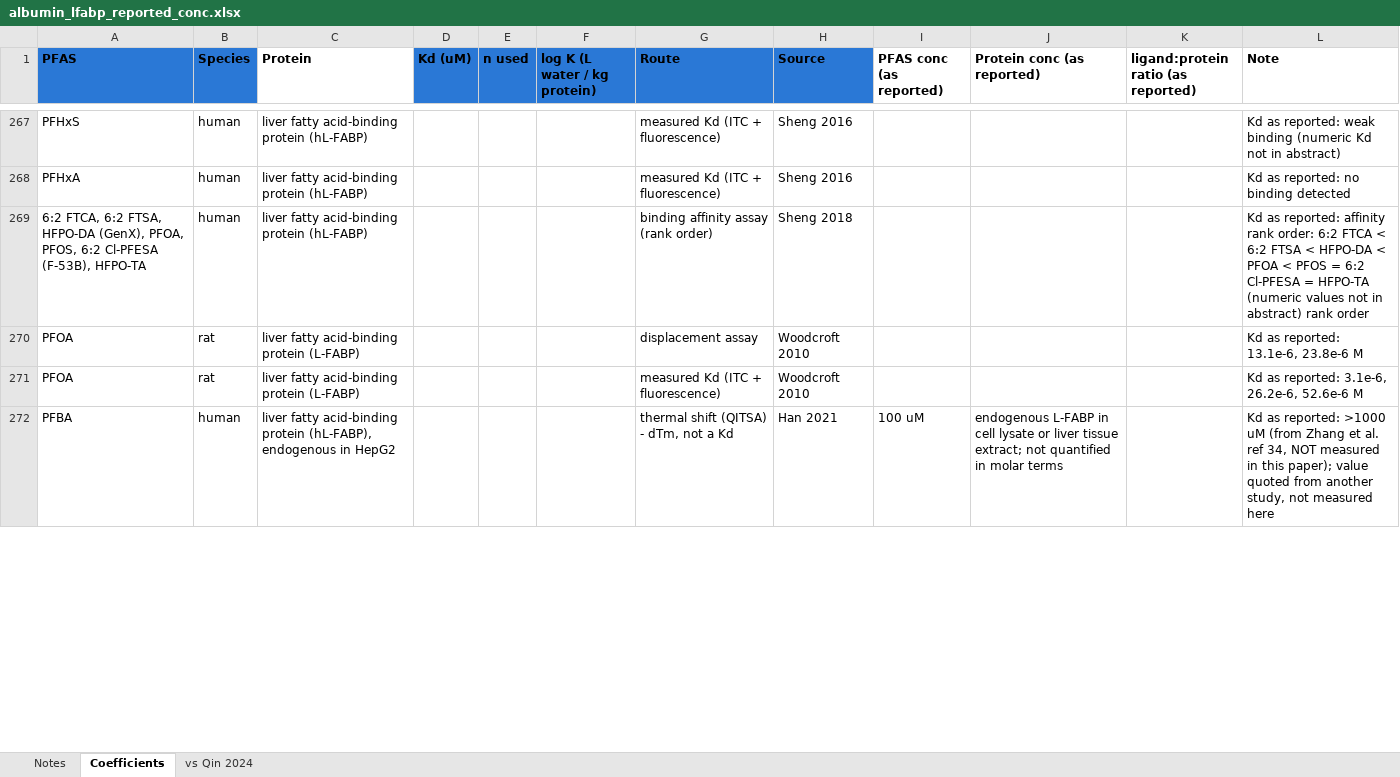
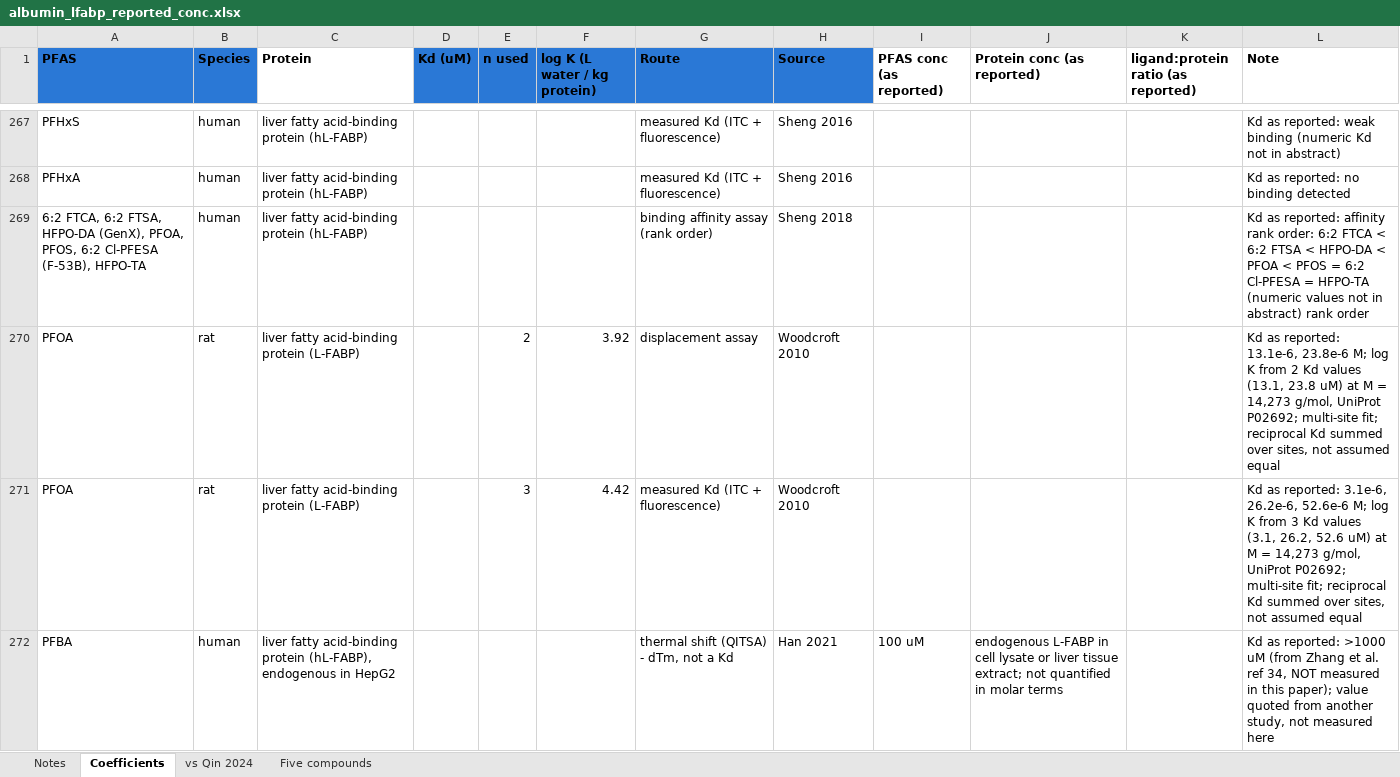
Before and after one commit to sdey17/pfas_tk, an Excel workbook: tk_review/db/albumin_lfabp_reported_conc.xlsx, sheet Coefficients, drawn as a sheet; only a part is shown, gaps mark what is left out; values as stored, in another font and other column widths than the file's, no borders; the diff covers the shown part only; the diff names each change by its address in the sheet, - before the commit and + after, or states it on an @@ line.

```diff
--- a/tk_review/db/albumin_lfabp_reported_conc.xlsx (sheet Coefficients)
+++ b/tk_review/db/albumin_lfabp_reported_conc.xlsx (sheet Coefficients)
+sheet tab: Five compounds
-E270 (n used): (empty)
+E270 (n used): 2
-F270 (log K (L water / kg protein)): (empty)
+F270 (log K (L water / kg protein)): 3.92
-L270 (Note): …13.1e-6, 23.8e-6 M
+L270 (Note): …13.1e-6, 23.8e-6 M; log K from 2 Kd values (13.1, 23.8 uM) at M = 14,273 g/mol, UniProt P02692; multi-site fit; reciprocal Kd summed over sites, not assumed equal
-E271 (n used): (empty)
+E271 (n used): 3
-F271 (log K (L water / kg protein)): (empty)
+F271 (log K (L water / kg protein)): 4.42
-L271 (Note): …26.2e-6, 52.6e-6 M
+L271 (Note): …26.2e-6, 52.6e-6 M; log K from 3 Kd values (3.1, 26.2, 52.6 uM) at M = 14,273 g/mol, UniProt P02692; multi-site fit; reciprocal Kd summed over sites, not assumed equal
```
Also changed, not shown: 63 edited cells elsewhere in this sheet, sheet Notes, 1 other file.
